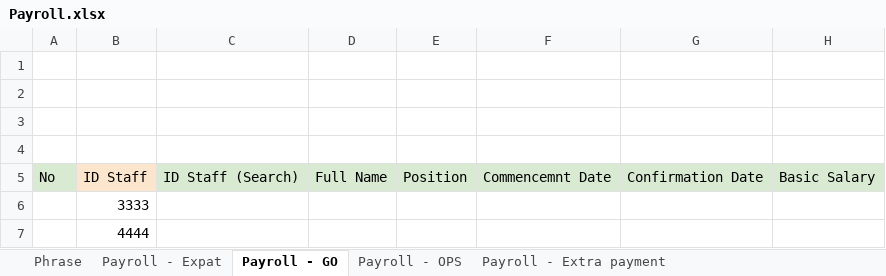
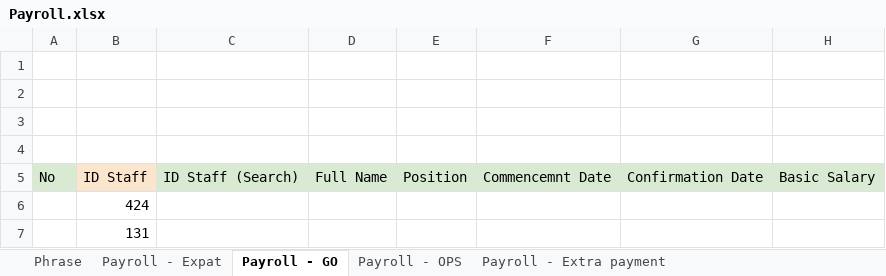
Before and after one commit to starixvn/hrm_Group-HRM, an Excel workbook: HRM.Website/ExcelTemplates/Payroll.xlsx, sheet Payroll - GO, drawn as a sheet; only a part is shown; values as stored, in another font and other column widths than the file's, no borders; the diff names each change by its address in the sheet, - before the commit and + after, or states it on an @@ line.

Commit message:
feat: create criteria and service for import payroll

```diff
--- a/HRM.Website/ExcelTemplates/Payroll.xlsx (sheet Payroll - GO)
+++ b/HRM.Website/ExcelTemplates/Payroll.xlsx (sheet Payroll - GO)
-B6: 3333
+B6: 424
-B7: 4444
+B7: 131
```
Also changed, not shown: sheet Payroll - Extra payment, sheet Payroll - OPS, sheet Payroll - Expat, 3 other files.
